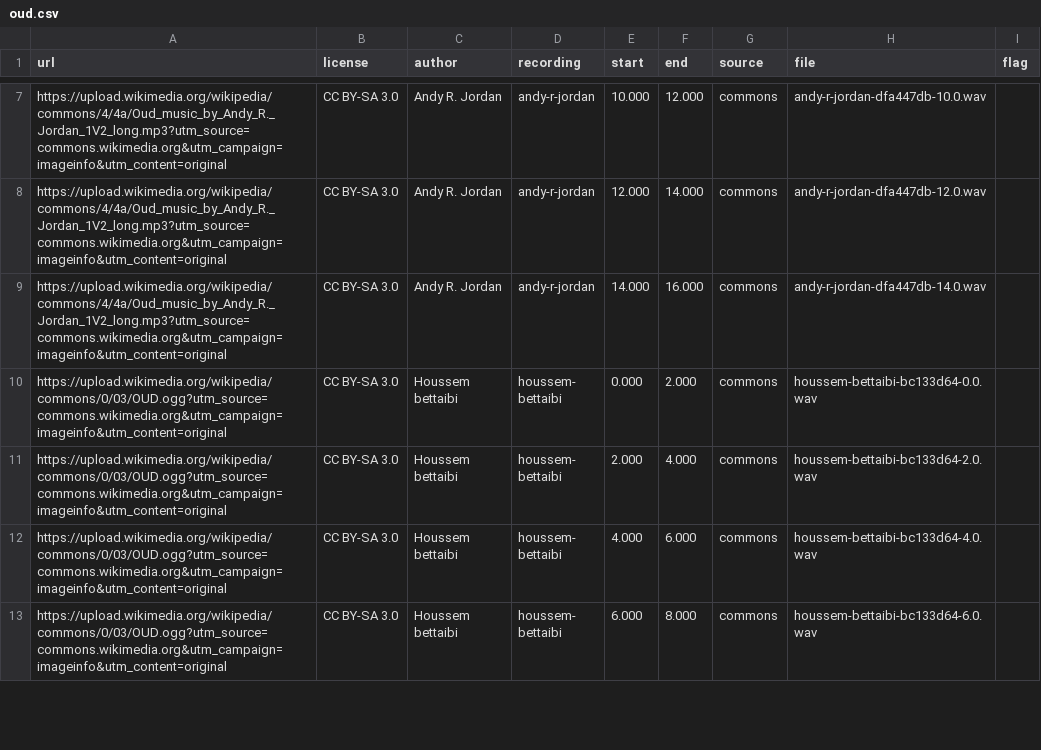
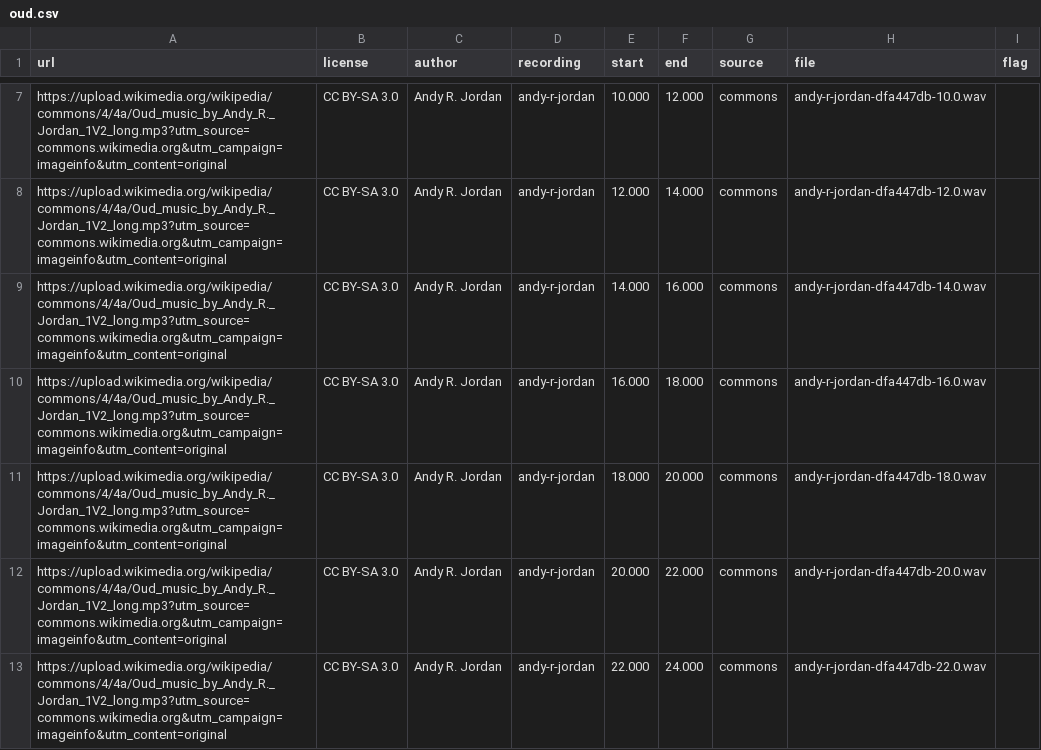
Before and after one commit to SharipovAkhror/living-lyrics, a CSV file: scripts/instrument_id/sources/oud.csv, drawn as a sheet; only a part is shown, gaps mark what is left out; the shorter side is filled out with more unchanged rows; the diff covers the shown part only.

Commit message:
Hold out a whole recording once a class clears fifteen clips.
A hash of the recording id left oud, duduk and erhu under the trainer's train-split gate. Clips are non-overlapping 2 s windows, and the held-out slice is one performance.

```diff
--- a/scripts/instrument_id/sources/oud.csv
+++ b/scripts/instrument_id/sources/oud.csv
@@ -9 +9,5 @@ https://upload.wikimedia.org/wikipedia/commons/4/4a/Oud_music_by_Andy_R._Jordan_
 https://upload.wikimedia.org/wikipedia/commons/4/4a/Oud_music_by_Andy_R._Jordan_1V2_long.mp3?utm_source=commons.wikimedia.org&utm_campaign=imageinfo&utm_content=original,CC BY-SA 3.0,Andy R. Jordan,andy-r-jordan,14.000,16.000,commons,andy-r-jordan-dfa447db-14.0.wav,
+https://upload.wikimedia.org/wikipedia/commons/4/4a/Oud_music_by_Andy_R._Jordan_1V2_long.mp3?utm_source=commons.wikimedia.org&utm_campaign=imageinfo&utm_content=original,CC BY-SA 3.0,Andy R. Jordan,andy-r-jordan,16.000,18.000,commons,andy-r-jordan-dfa447db-16.0.wav,
+https://upload.wikimedia.org/wikipedia/commons/4/4a/Oud_music_by_Andy_R._Jordan_1V2_long.mp3?utm_source=commons.wikimedia.org&utm_campaign=imageinfo&utm_content=original,CC BY-SA 3.0,Andy R. Jordan,andy-r-jordan,18.000,20.000,commons,andy-r-jordan-dfa447db-18.0.wav,
+https://upload.wikimedia.org/wikipedia/commons/4/4a/Oud_music_by_Andy_R._Jordan_1V2_long.mp3?utm_source=commons.wikimedia.org&utm_campaign=imageinfo&utm_content=original,CC BY-SA 3.0,Andy R. Jordan,andy-r-jordan,20.000,22.000,commons,andy-r-jordan-dfa447db-20.0.wav,
+https://upload.wikimedia.org/wikipedia/commons/4/4a/Oud_music_by_Andy_R._Jordan_1V2_long.mp3?utm_source=commons.wikimedia.org&utm_campaign=imageinfo&utm_content=original,CC BY-SA 3.0,Andy R. Jordan,andy-r-jordan,22.000,24.000,commons,andy-r-jordan-dfa447db-22.0.wav,
```
Also changed, not shown: 6 added rows elsewhere in this file, scripts/instrument_id/sources/duduk.csv, scripts/instrument_id/sources/erhu.csv, 9 other files.
